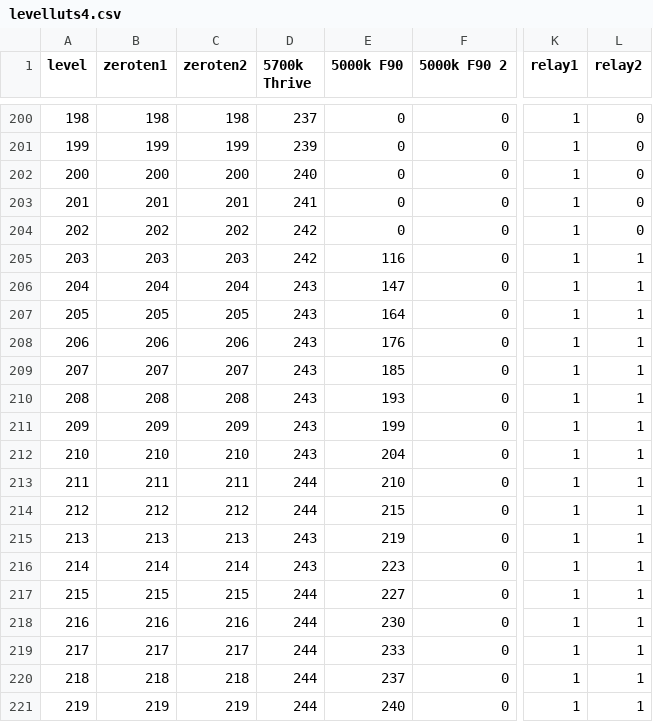
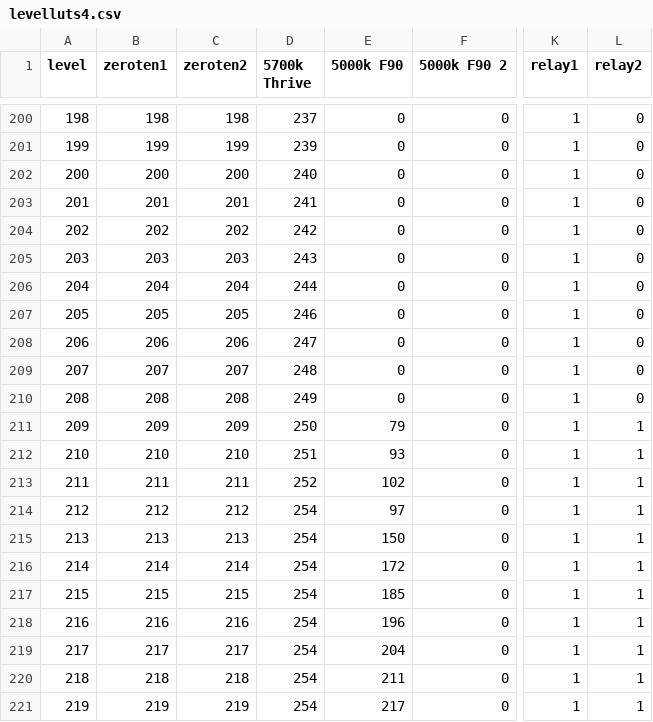
Before and after one commit to tealtortoise/dali_transceiver, a CSV file: spiffs/levelluts4.csv, drawn as a sheet; only a part is shown, gaps mark what is left out; the diff covers the shown part only; the diff names each change by its address in the sheet, - before the commit and + after, or states it on an @@ line.

```diff
--- a/spiffs/levelluts4.csv
+++ b/spiffs/levelluts4.csv
-D205 (5700k Thrive): 242
+D205 (5700k Thrive): 243
-E205 (5000k F90): 116
+E205 (5000k F90): 0
-L205:L210 (relay2): 1
+L205:L210 (relay2): 0
-D206 (5700k Thrive): 243
+D206 (5700k Thrive): 244
-E206 (5000k F90): 147
+E206 (5000k F90): 0
-D207 (5700k Thrive): 243
+D207 (5700k Thrive): 246
-E207 (5000k F90): 164
+E207 (5000k F90): 0
-D208 (5700k Thrive): 243
+D208 (5700k Thrive): 247
-E208 (5000k F90): 176
+E208 (5000k F90): 0
-D209 (5700k Thrive): 243
+D209 (5700k Thrive): 248
-E209 (5000k F90): 185
+E209 (5000k F90): 0
-D210 (5700k Thrive): 243
+D210 (5700k Thrive): 249
-E210 (5000k F90): 193
+E210 (5000k F90): 0
-D211 (5700k Thrive): 243
+D211 (5700k Thrive): 250
-E211 (5000k F90): 199
+E211 (5000k F90): 79
-D212 (5700k Thrive): 243
+D212 (5700k Thrive): 251
-E212 (5000k F90): 204
+E212 (5000k F90): 93
-D213 (5700k Thrive): 244
+D213 (5700k Thrive): 252
-E213 (5000k F90): 210
+E213 (5000k F90): 102
-D214 (5700k Thrive): 244
+D214 (5700k Thrive): 254
-E214 (5000k F90): 215
+E214 (5000k F90): 97
-D215:D216 (5700k Thrive): 243
+D215:D216 (5700k Thrive): 254
-E215 (5000k F90): 219
+E215 (5000k F90): 150
-E216 (5000k F90): 223
+E216 (5000k F90): 172
-D217:D221 (5700k Thrive): 244
+D217:D221 (5700k Thrive): 254
-E217 (5000k F90): 227
+E217 (5000k F90): 185
-E218 (5000k F90): 230
+E218 (5000k F90): 196
-E219 (5000k F90): 233
+E219 (5000k F90): 204
-E220 (5000k F90): 237
+E220 (5000k F90): 211
-E221 (5000k F90): 240
+E221 (5000k F90): 217
```
Also changed, not shown: 138 edited cells elsewhere in this file, 1 other file.
